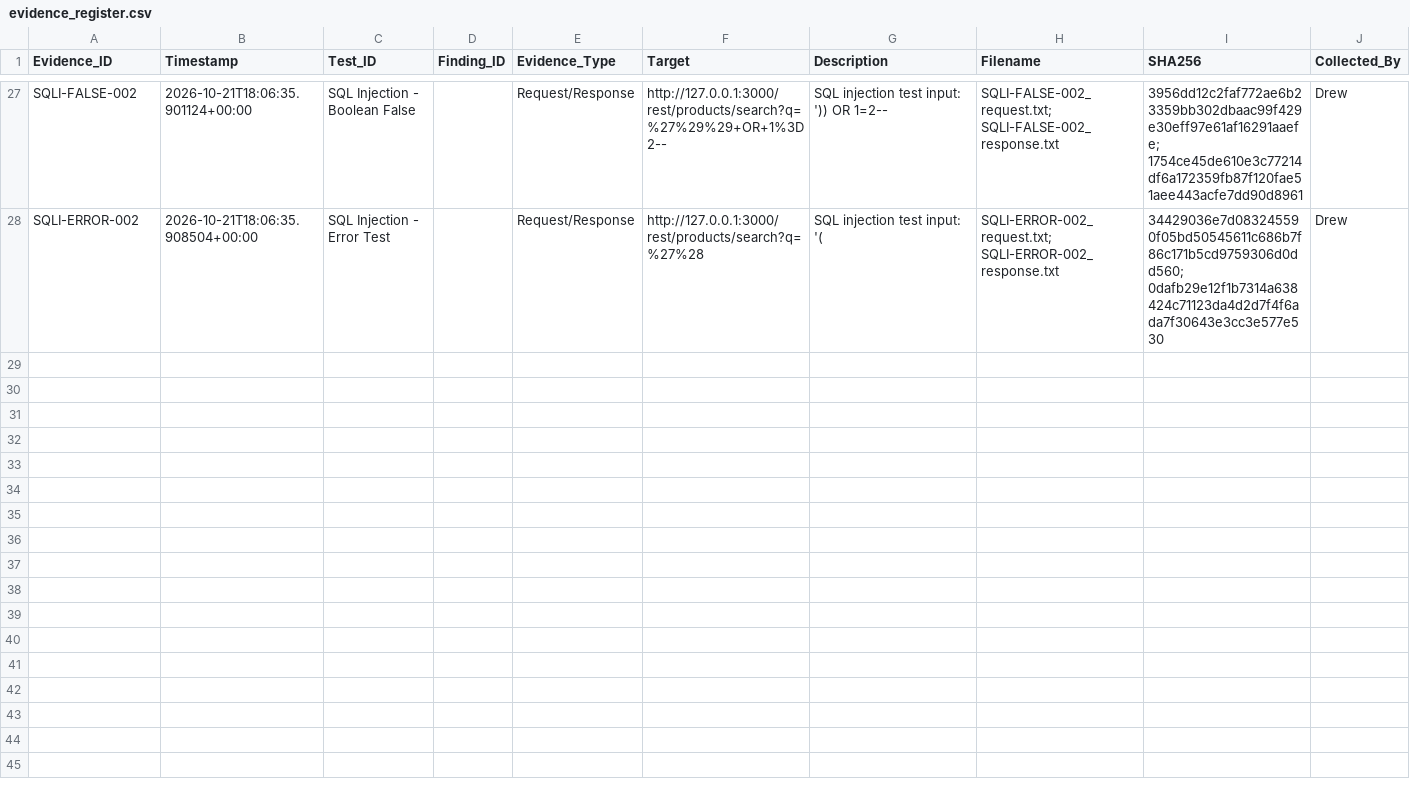
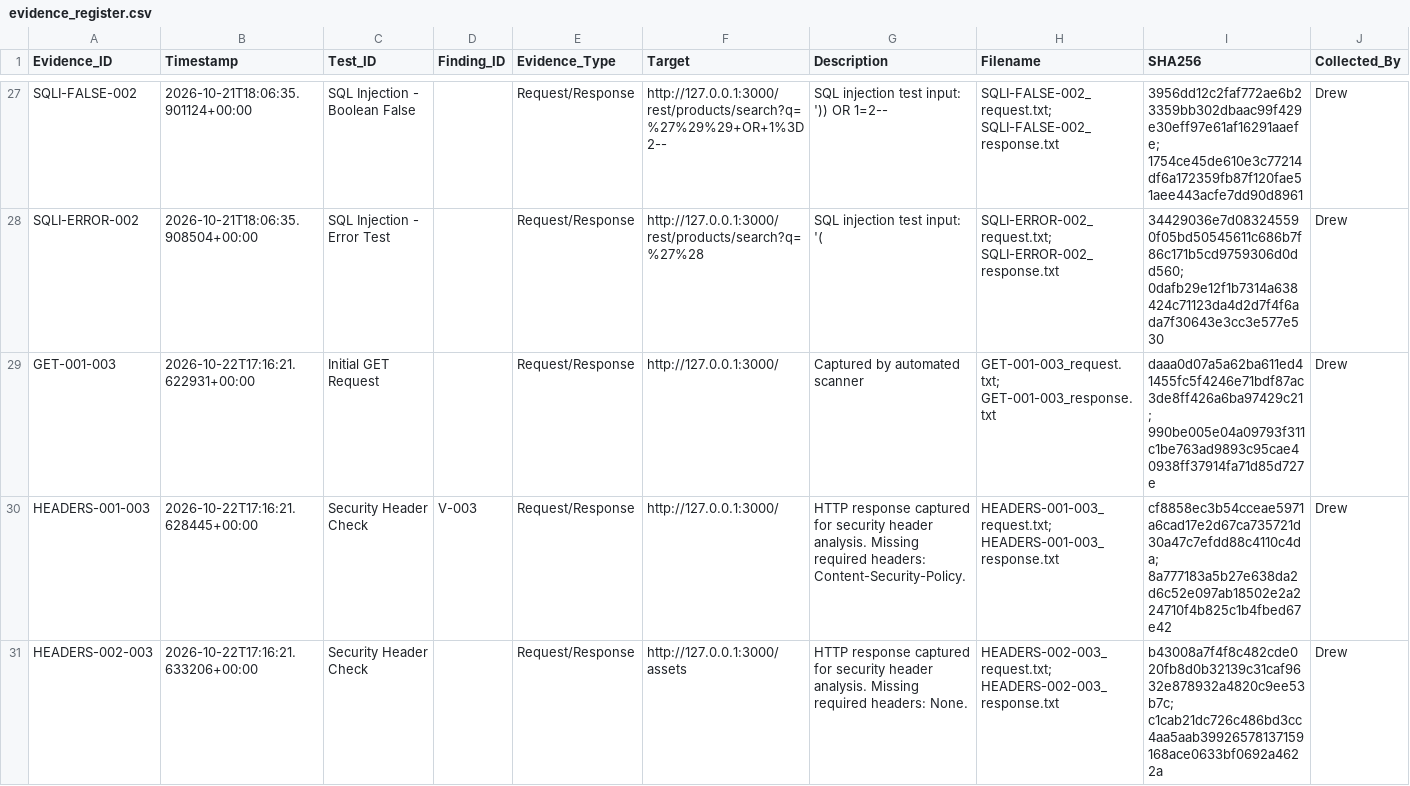
Before and after one commit to Rocket-Sandrew/dae-6-month-work, a CSV file: Pentesting_Toolkit/evidence/evidence_register.csv, drawn as a sheet; only a part is shown, gaps mark what is left out; rows hold the shown columns only; the diff covers the shown part only; the diff names each change by its address in the sheet, - before the commit and + after, or states it on an @@ line.

```diff
--- a/Pentesting_Toolkit/evidence/evidence_register.csv
+++ b/Pentesting_Toolkit/evidence/evidence_register.csv
+row 29: GET-001-003 | 2026-10-22T17:16:21.622931+00:00 | Initial GET Request |  | Request/Response | http://127.0.0.1:3000/ | Captured by automated scanner | GET-001-003_request.txt; GET-001-003_response.txt | daaa0d07a5a62ba611ed41455fc5f4246e71bdf87ac3de8ff426a6ba97429c21; 990be005e04a09793f311c1be763ad9893c95cae40938ff37914fa71d85d727e | Drew
+row 30: HEADERS-001-003 | 2026-10-22T17:16:21.628445+00:00 | Security Header Check | V-003 | Request/Response | http://127.0.0.1:3000/ | HTTP response captured for security header analysis. Missing required headers: Content-Security-Policy. | HEADERS-001-003_request.txt; HEADERS-001-003_response.txt | cf8858ec3b54cceae5971a6cad17e2d67ca735721d30a47c7efdd88c4110c4da; 8a777183a5b27e638da2d6c52e097ab18502e2a224710f4b825c1b4fbed67e42 | Drew
+row 31: HEADERS-002-003 | 2026-10-22T17:16:21.633206+00:00 | Security Header Check |  | Request/Response | http://127.0.0.1:3000/assets | HTTP response captured for security header analysis. Missing required headers: None. | HEADERS-002-003_request.txt; HEADERS-002-003_response.txt | b43008a7f4f8c482cde020fb8d0b32139c31caf9632e878932a4820c9ee53b7c; c1cab21dc726c486bd3cc4aa5aab39926578137159168ace0633bf0692a4622a | Drew
```
Also changed, not shown: 6 added rows elsewhere in this file, Pentesting_Toolkit/evidence/logs/chain_of_custody.csv, 24 other files.
